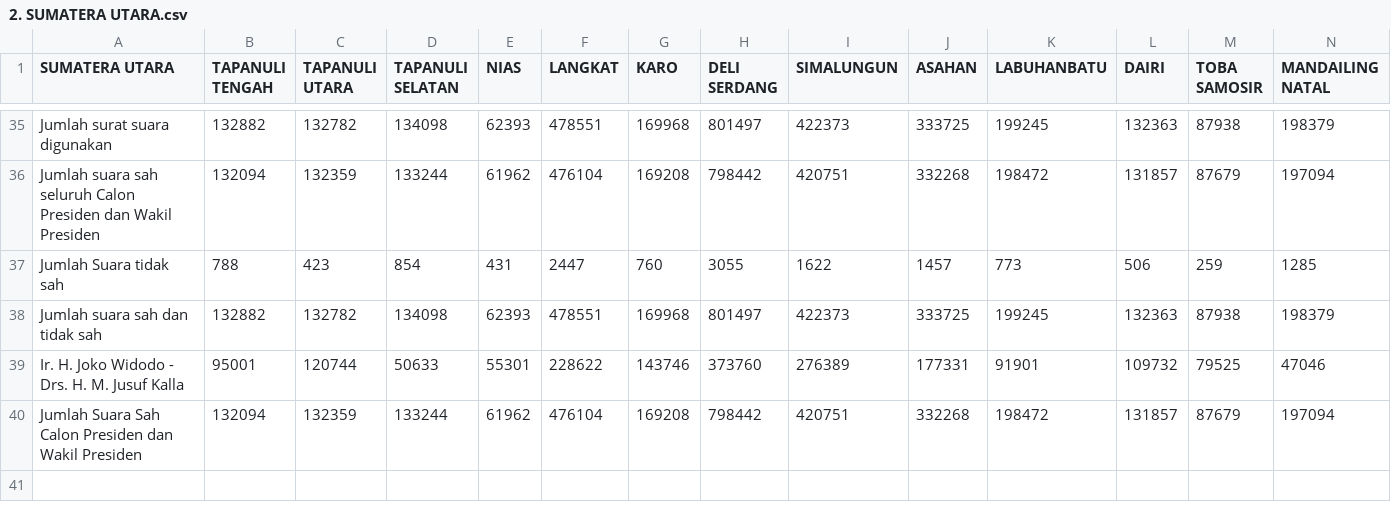
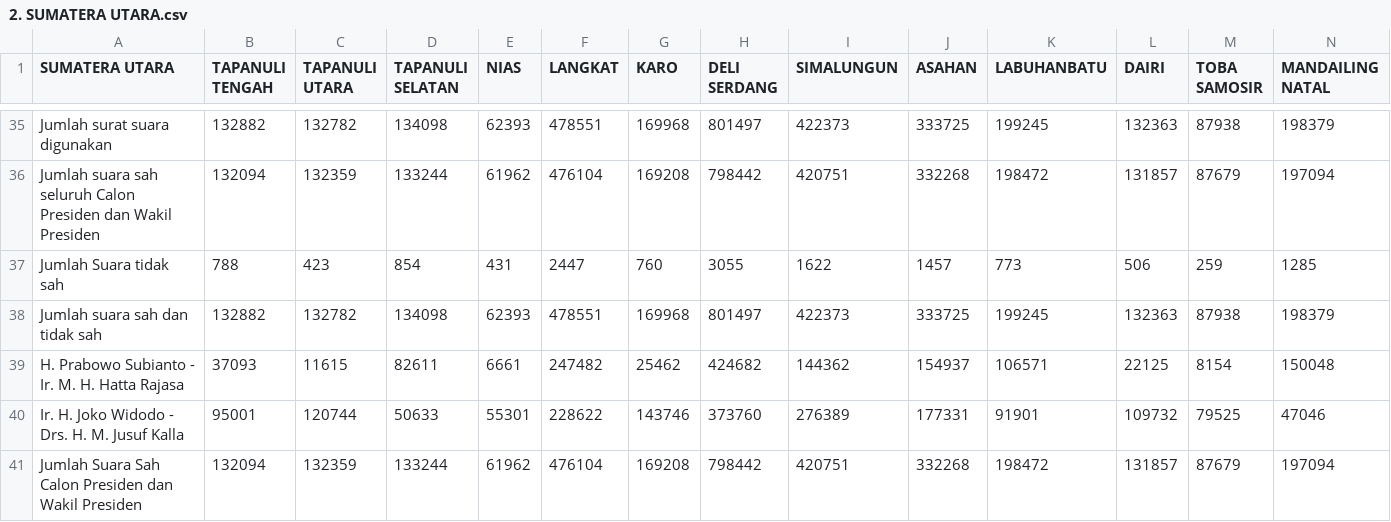
Before and after one commit to SiriusDely/pilu, a CSV file: csv/2. SUMATERA UTARA.csv, drawn as a sheet; only a part is shown, gaps mark what is left out; rows hold the shown columns only; the diff names each change by its address in the sheet, - before the commit and + after, or states it on an @@ line.

```diff
--- a/csv/2. SUMATERA UTARA.csv
+++ b/csv/2. SUMATERA UTARA.csv
+row 39: H. Prabowo Subianto - Ir. M. H. Hatta Rajasa | 37093 | 11615 | 82611 | 6661 | 247482 | 25462 | 424682 | 144362 | 154937 | 106571 | 22125 | 8154 | 150048
```
Also changed, not shown: csv/12. JAWA BARAT.csv, csv/13. JAWA TENGAH.csv, 31 other files.
